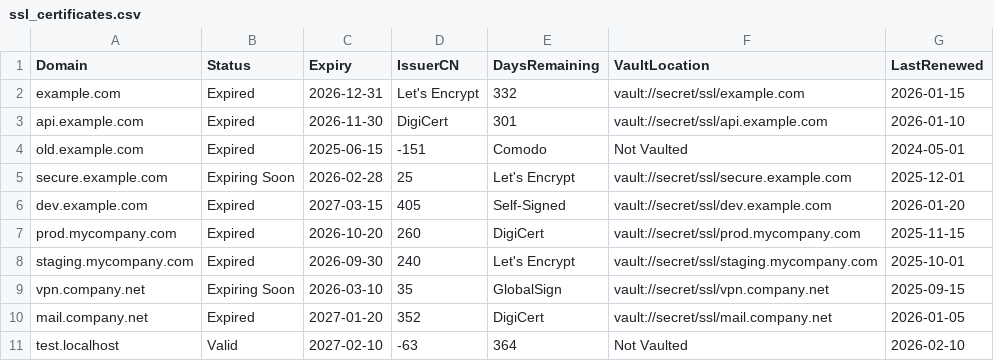
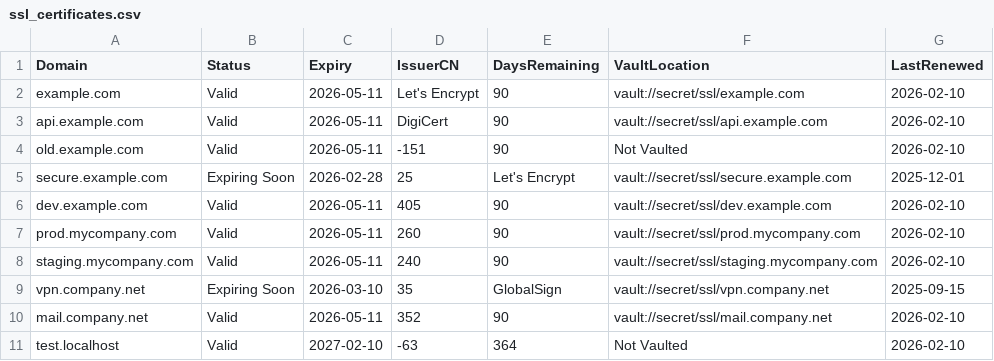
Before and after one commit to tipseetroy-code/MonitoringAlert, a CSV file: ssl_certificates.csv, drawn as a sheet.

```diff
--- a/ssl_certificates.csv
+++ b/ssl_certificates.csv
@@ -1,11 +1,11 @@
 Domain,Status,Expiry,IssuerCN,DaysRemaining,VaultLocation,LastRenewed
-example.com,Expired,2026-12-31,Let's Encrypt,332,vault://secret/ssl/example.com,2026-01-15
-api.example.com,Expired,2026-11-30,DigiCert,301,vault://secret/ssl/api.example.com,2026-01-10
-old.example.com,Expired,2025-06-15,-151,Comodo,Not Vaulted,2024-05-01
+example.com,Valid,2026-05-11,Let's Encrypt,90,vault://secret/ssl/example.com,2026-02-10
+api.example.com,Valid,2026-05-11,DigiCert,90,vault://secret/ssl/api.example.com,2026-02-10
+old.example.com,Valid,2026-05-11,-151,90,Not Vaulted,2026-02-10
 secure.example.com,Expiring Soon,2026-02-28,25,Let's Encrypt,vault://secret/ssl/secure.example.com,2025-12-01
-dev.example.com,Expired,2027-03-15,405,Self-Signed,vault://secret/ssl/dev.example.com,2026-01-20
-prod.mycompany.com,Expired,2026-10-20,260,DigiCert,vault://secret/ssl/prod.mycompany.com,2025-11-15
-staging.mycompany.com,Expired,2026-09-30,240,Let's Encrypt,vault://secret/ssl/staging.mycompany.com,2025-10-01
+dev.example.com,Valid,2026-05-11,405,90,vault://secret/ssl/dev.example.com,2026-02-10
+prod.mycompany.com,Valid,2026-05-11,260,90,vault://secret/ssl/prod.mycompany.com,2026-02-10
+staging.mycompany.com,Valid,2026-05-11,240,90,vault://secret/ssl/staging.mycompany.com,2026-02-10
 vpn.company.net,Expiring Soon,2026-03-10,35,GlobalSign,vault://secret/ssl/vpn.company.net,2025-09-15
-mail.company.net,Expired,2027-01-20,352,DigiCert,vault://secret/ssl/mail.company.net,2026-01-05
+mail.company.net,Valid,2026-05-11,352,90,vault://secret/ssl/mail.company.net,2026-02-10
 test.localhost,Valid,2027-02-10,-63,364,Not Vaulted,2026-02-10
```
Also changed, not shown: 16 other files.
